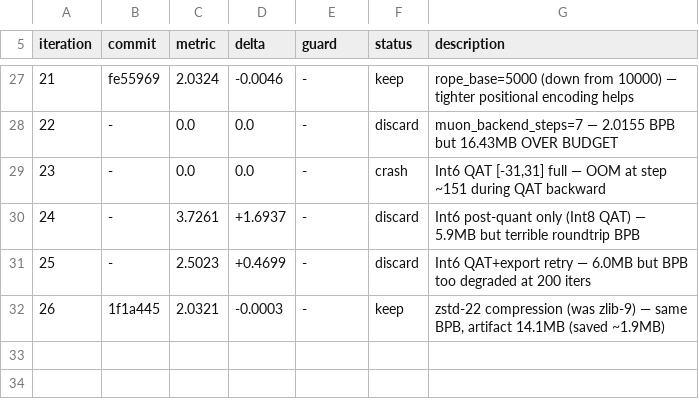
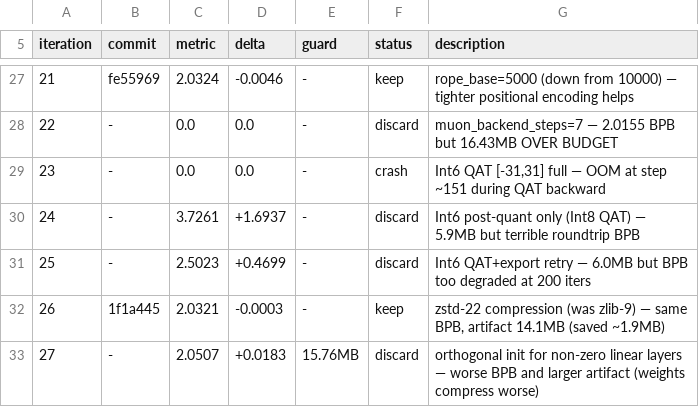
Before and after one commit to Fascinax/parameter-golf, a TSV file: autoresearch-results.tsv, drawn as a sheet; only a part is shown, gaps mark what is left out.

Commit message:
log: iter 27-28 results

```diff
--- a/autoresearch-results.tsv
+++ b/autoresearch-results.tsv
@@ -32 +32,2 @@ iteration	commit	metric	delta	guard	status	description
 26	1f1a445	2.0321	-0.0003	-	keep	zstd-22 compression (was zlib-9) — same BPB, artifact 14.1MB (saved ~1.9MB)
+27	-	2.0507	+0.0183	15.76MB	discard	orthogonal init for non-zero linear layers — worse BPB and larger artifact (weights compress worse)
```
